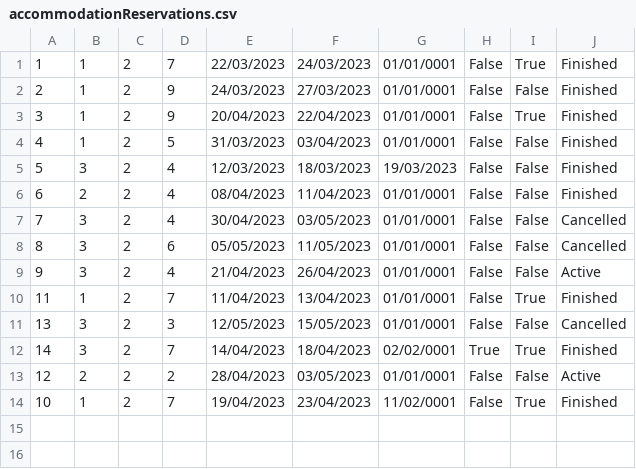
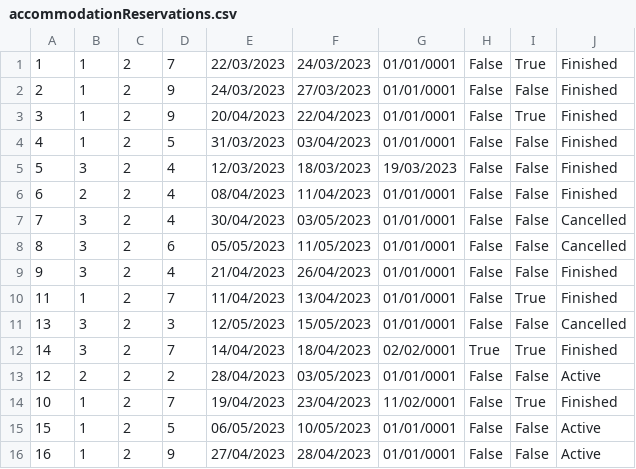
Before and after one commit to breskva01/SIMS-Projekat-Grupa4-TimD, a CSV file: InitialProject/InitialProject/Resources/Data/accommodationReservations.csv, drawn as a sheet.

```diff
--- a/InitialProject/InitialProject/Resources/Data/accommodationReservations.csv
+++ b/InitialProject/InitialProject/Resources/Data/accommodationReservations.csv
@@ -8,3 +8,3 @@
 8|3|2|6|05/05/2023|11/05/2023|01/01/0001|False|False|Cancelled
-9|3|2|4|21/04/2023|26/04/2023|01/01/0001|False|False|Active
+9|3|2|4|21/04/2023|26/04/2023|01/01/0001|False|False|Finished
 11|1|2|7|11/04/2023|13/04/2023|01/01/0001|False|True|Finished
@@ -14 +14,3 @@
 10|1|2|7|19/04/2023|23/04/2023|11/02/0001|False|True|Finished
+15|1|2|5|06/05/2023|10/05/2023|01/01/0001|False|False|Active
+16|1|2|9|27/04/2023|28/04/2023|01/01/0001|False|False|Active
```
Also changed, not shown: InitialProject/InitialProject/Resources/Data/accommodations.csv, 37 other files.
